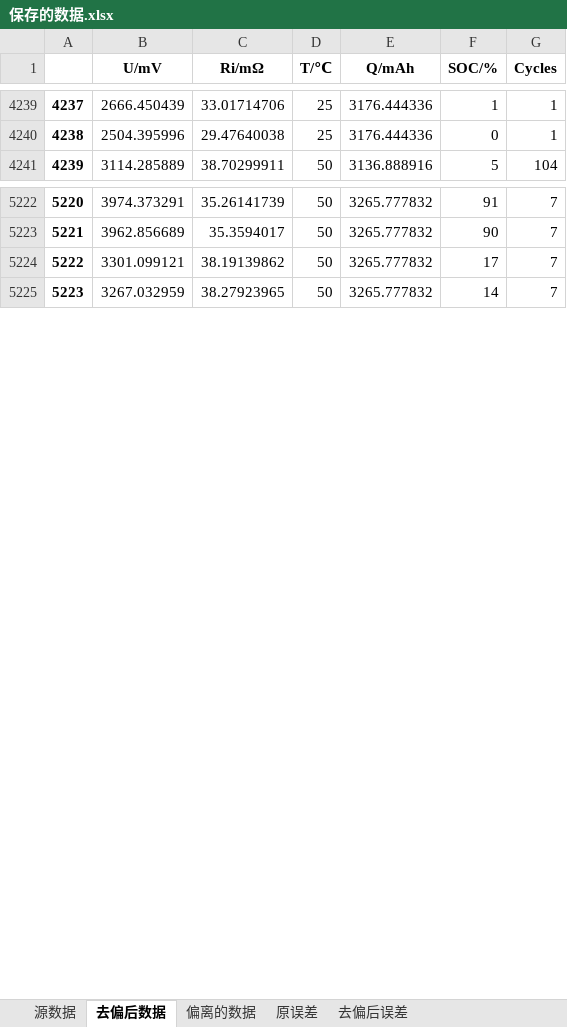
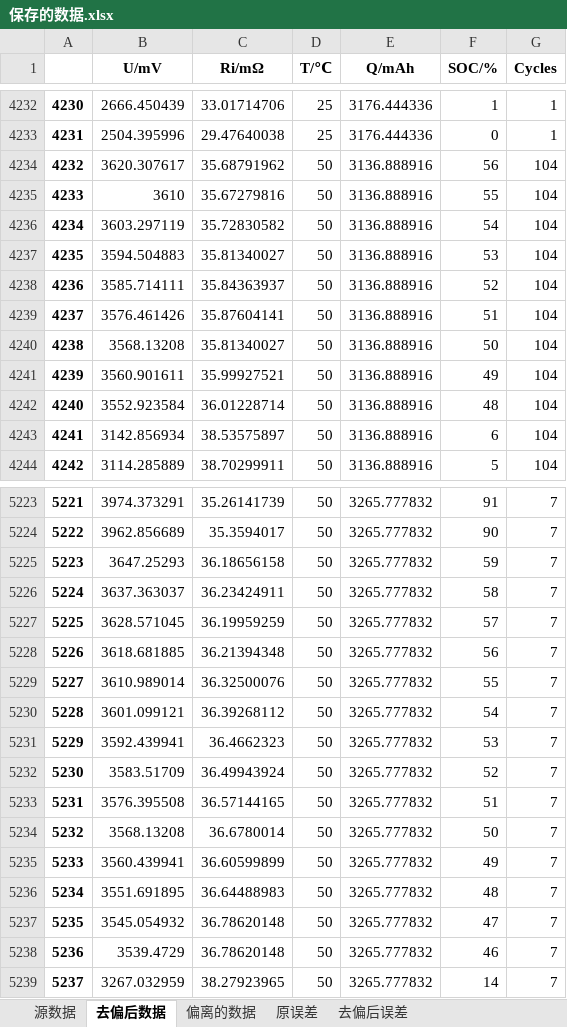
Before and after one commit to DHU-A501/Battery-Analysis-Code, an Excel workbook: 神经网络/Net_Saved/Net_data_01/保存的数据.xlsx, sheet 去偏后数据, drawn as a sheet; only a part is shown, gaps mark what is left out; values as stored, in another font and other column widths than the file's, no borders; addresses are those after the commit; the diff covers the shown part only; the diff names each change by its address in the sheet, - before the commit and + after, or states it on an @@ line.

```diff
--- a/神经网络/Net_Saved/Net_data_01/保存的数据.xlsx (sheet 去偏后数据)
+++ b/神经网络/Net_Saved/Net_data_01/保存的数据.xlsx (sheet 去偏后数据)
@@ column A renumbered from row 1214 down @@
+row 4234: 4232 | 3620.307617 | 35.68791962 | 50 | 3136.888916 | 56 | 104
+row 4235: 4233 | 3610 | 35.67279816 | 50 | 3136.888916 | 55 | 104
+row 4236: 4234 | 3603.297119 | 35.72830582 | 50 | 3136.888916 | 54 | 104
+row 4237: 4235 | 3594.504883 | 35.81340027 | 50 | 3136.888916 | 53 | 104
+row 4238: 4236 | 3585.714111 | 35.84363937 | 50 | 3136.888916 | 52 | 104
+row 4239: 4237 | 3576.461426 | 35.87604141 | 50 | 3136.888916 | 51 | 104
+row 4240: 4238 | 3568.13208 | 35.81340027 | 50 | 3136.888916 | 50 | 104
+row 4241: 4239 | 3560.901611 | 35.99927521 | 50 | 3136.888916 | 49 | 104
+row 4242: 4240 | 3552.923584 | 36.01228714 | 50 | 3136.888916 | 48 | 104
+row 4243: 4241 | 3142.856934 | 38.53575897 | 50 | 3136.888916 | 6 | 104
-B5225 (U/mV): 3301.099121
+B5225 (U/mV): 3647.25293
-C5225 (Ri/mΩ): 38.19139862
+C5225 (Ri/mΩ): 36.18656158
-F5225 (SOC/%): 17
+F5225 (SOC/%): 59
+row 5226: 5224 | 3637.363037 | 36.23424911 | 50 | 3265.777832 | 58 | 7
+row 5227: 5225 | 3628.571045 | 36.19959259 | 50 | 3265.777832 | 57 | 7
+row 5228: 5226 | 3618.681885 | 36.21394348 | 50 | 3265.777832 | 56 | 7
+row 5229: 5227 | 3610.989014 | 36.32500076 | 50 | 3265.777832 | 55 | 7
+row 5230: 5228 | 3601.099121 | 36.39268112 | 50 | 3265.777832 | 54 | 7
+row 5231: 5229 | 3592.439941 | 36.4662323 | 50 | 3265.777832 | 53 | 7
+row 5232: 5230 | 3583.51709 | 36.49943924 | 50 | 3265.777832 | 52 | 7
+row 5233: 5231 | 3576.395508 | 36.57144165 | 50 | 3265.777832 | 51 | 7
+row 5234: 5232 | 3568.13208 | 36.6780014 | 50 | 3265.777832 | 50 | 7
+row 5235: 5233 | 3560.439941 | 36.60599899 | 50 | 3265.777832 | 49 | 7
+row 5236: 5234 | 3551.691895 | 36.64488983 | 50 | 3265.777832 | 48 | 7
+row 5237: 5235 | 3545.054932 | 36.78620148 | 50 | 3265.777832 | 47 | 7
+row 5238: 5236 | 3539.4729 | 36.78620148 | 50 | 3265.777832 | 46 | 7
```
Also changed, not shown: 1 added row and 10 removed rows elsewhere in this sheet, sheet 去偏后误差, sheet 原误差, sheet 偏离的数据, 神经网络/训练集/训练集全集1.xlsx, 13 other files.
